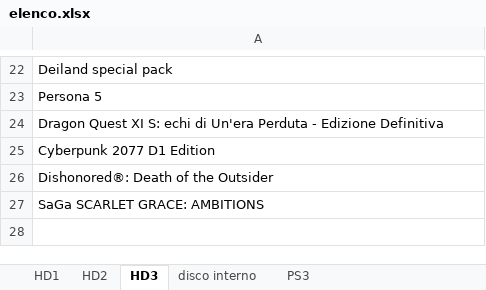
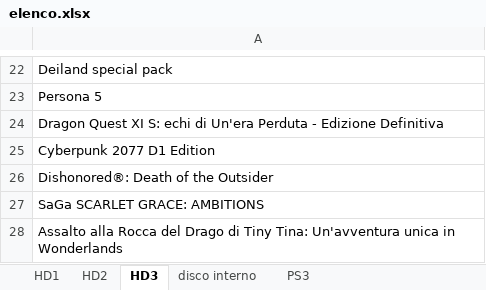
Before and after one commit to omega9999/psn-java, an Excel workbook: elenco.xlsx, sheet HD3, drawn as a sheet; only a part is shown, gaps mark what is left out; values as stored, in another font and other column widths than the file's, no borders; the diff names each change by its address in the sheet, - before the commit and + after, or states it on an @@ line.

```diff
--- a/elenco.xlsx (sheet HD3)
+++ b/elenco.xlsx (sheet HD3)
+row 28: Assalto alla Rocca del Drago di Tiny Tina: Un'avventura unica in Wonderlands
```
Also changed, not shown: 1 other file.
